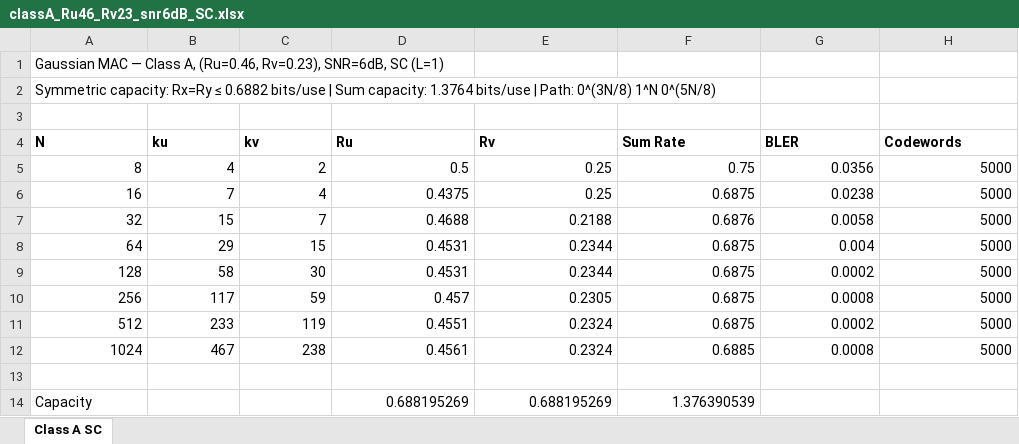
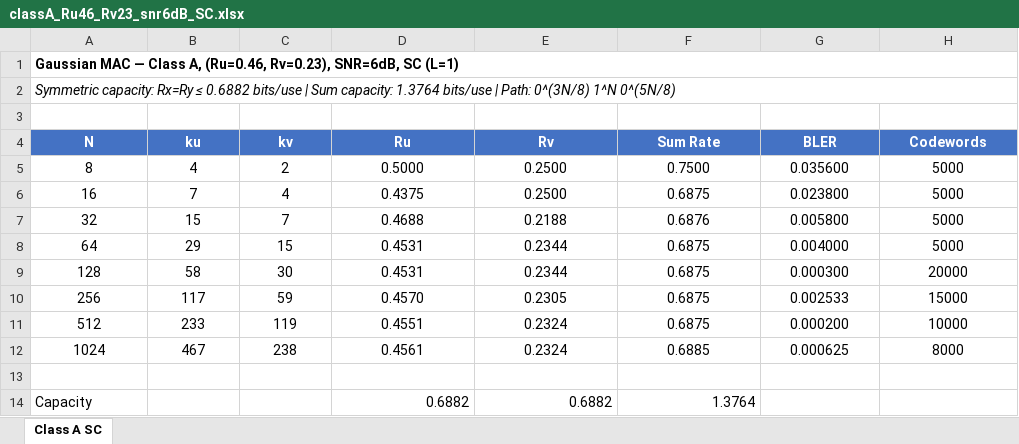
Before and after one commit to eitanspi/polar-codes-mac, an Excel workbook: results/gmac_snr6dB/gmac_snr6dB_classA_Ru46_Rv23_SC/classA_Ru46_Rv23_snr6dB_SC.xlsx, sheet Class A SC, drawn as a sheet; values as stored, in another font and other column widths than the file's, no borders; the diff names each change by its address in the sheet, - before the commit and + after, or states it on an @@ line.

```diff
--- a/results/gmac_snr6dB/gmac_snr6dB_classA_Ru46_Rv23_SC/classA_Ru46_Rv23_snr6dB_SC.xlsx (sheet Class A SC)
+++ b/results/gmac_snr6dB/gmac_snr6dB_classA_Ru46_Rv23_SC/classA_Ru46_Rv23_snr6dB_SC.xlsx (sheet Class A SC)
-A1 bold: off
+A1 bold: on
+A1:H1 merged
-A2 italic: off
+A2 italic: on
+A2:H2 merged
@@ A4:H4 fill: none → #4472C4, text colour: black → #FFFFFF, alignment: left → center @@
-A5:H12 alignment: right
+A5:H12 alignment: center
-D5 (Ru): 0.5
+D5 (Ru): 0.5000
-E5:E6 (Rv): 0.25
+E5:E6 (Rv): 0.2500
-F5 (Sum Rate): 0.75
+F5 (Sum Rate): 0.7500
-G5 (BLER): 0.0356
+G5 (BLER): 0.035600
-G6 (BLER): 0.0238
+G6 (BLER): 0.023800
-G7 (BLER): 0.0058
+G7 (BLER): 0.005800
-G8 (BLER): 0.004
+G8 (BLER): 0.004000
-G9 (BLER): 0.0002
+G9 (BLER): 0.000300
-H9 (Codewords): 5000
+H9 (Codewords): 20000
-D10 (Ru): 0.457
+D10 (Ru): 0.4570
-G10 (BLER): 0.0008
+G10 (BLER): 0.002533
-H10 (Codewords): 5000
+H10 (Codewords): 15000
-G11 (BLER): 0.0002
+G11 (BLER): 0.000200
-H11 (Codewords): 5000
+H11 (Codewords): 10000
-G12 (BLER): 0.0008
+G12 (BLER): 0.000625
-H12 (Codewords): 5000
+H12 (Codewords): 8000
-D14 (Ru): 0.688195269
+D14 (Ru): 0.6882
-E14 (Rv): 0.688195269
+E14 (Rv): 0.6882
-F14 (Sum Rate): 1.376390539
+F14 (Sum Rate): 1.3764
```
Also changed, not shown: results/RESULTS_AUDIT.xlsx, results/gmac_snr6dB/gmac_snr6dB_classB_Ru48_Rv48_SC/classB_Ru48_Rv48_snr6dB_SC.xlsx, 7 other files.
